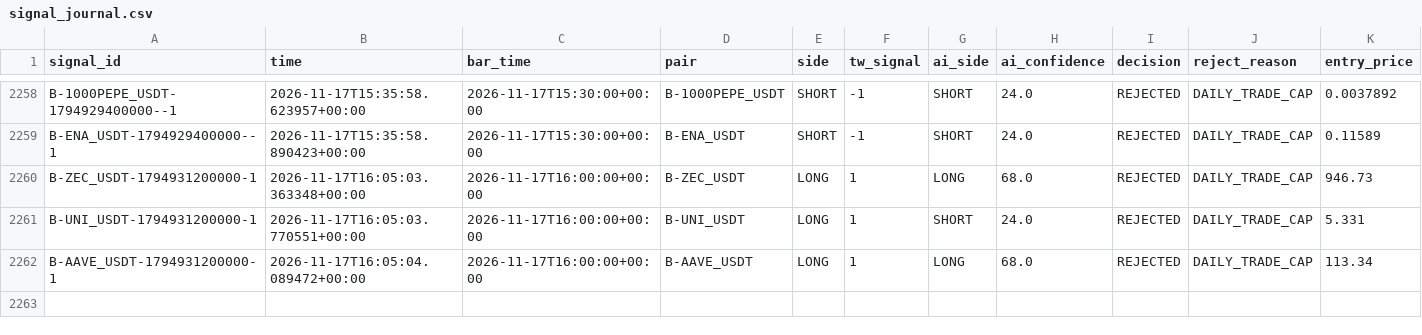
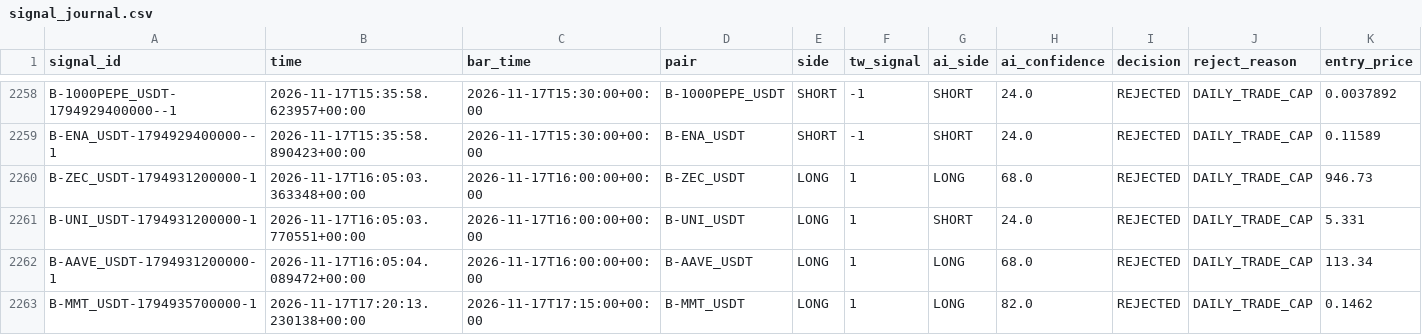
Before and after one commit to harnepal-hub/AMTE-Self-Evolving-Intraday-Trading-Engine, a CSV file: data/paper_live/signal_journal.csv, drawn as a sheet; only a part is shown, gaps mark what is left out; rows hold the shown columns only; the diff names each change by its address in the sheet, - before the commit and + after, or states it on an @@ line.

```diff
--- a/data/paper_live/signal_journal.csv
+++ b/data/paper_live/signal_journal.csv
+row 2263: B-MMT_USDT-1794935700000-1 | 2026-11-17T17:20:13.230138+00:00 | 2026-11-17T17:15:00+00:00 | B-MMT_USDT | LONG | 1 | LONG | 82.0 | REJECTED | DAILY_TRADE_CAP | 0.1462
```
Also changed, not shown: 12 other files.
